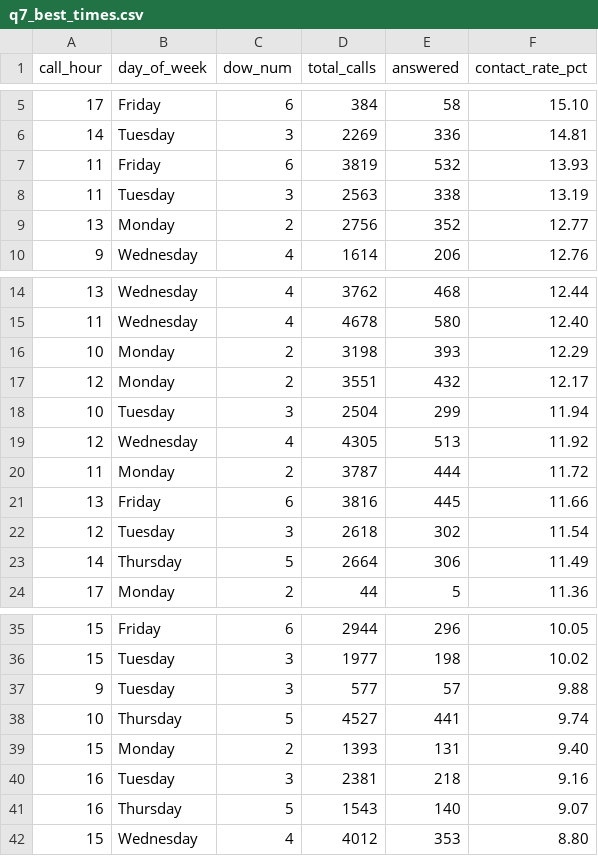
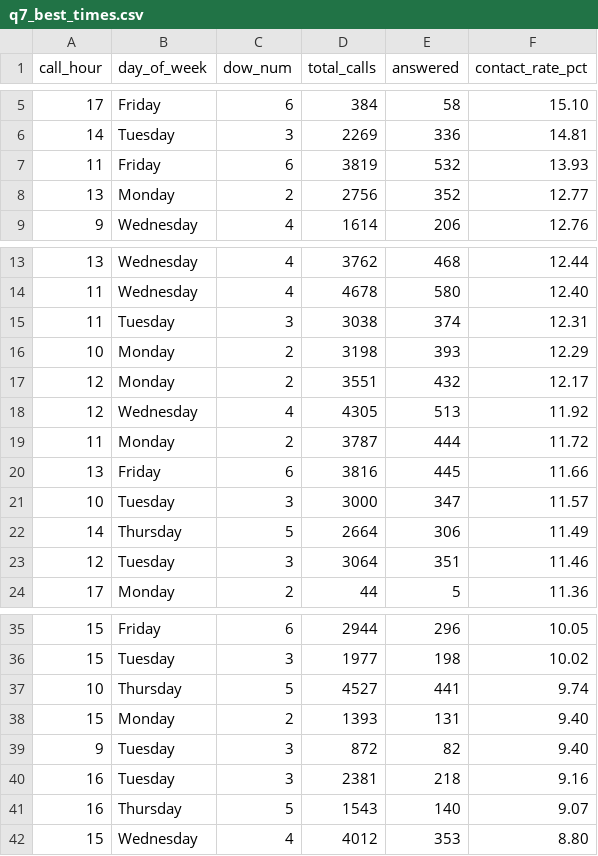
Before and after one commit to celina-nanbara/klarna-it-outbound-dialing, a CSV file: q7_best_times.csv, drawn as a sheet; only a part is shown, gaps mark what is left out.

Commit message:
Update q7_best_times.csv

```diff
--- a/q7_best_times.csv
+++ b/q7_best_times.csv
@@ -7,3 +7,2 @@ call_hour,day_of_week,dow_num,total_calls,answered,contact_rate_pct
 11,Friday,6,3819,532,13.93
-11,Tuesday,3,2563,338,13.19
 13,Monday,2,2756,352,12.77
@@ -15,5 +14,5 @@ call_hour,day_of_week,dow_num,total_calls,answered,contact_rate_pct
 11,Wednesday,4,4678,580,12.40
+11,Tuesday,3,3038,374,12.31
 10,Monday,2,3198,393,12.29
 12,Monday,2,3551,432,12.17
-10,Tuesday,3,2504,299,11.94
 12,Wednesday,4,4305,513,11.92
@@ -21,4 +20,5 @@ call_hour,day_of_week,dow_num,total_calls,answered,contact_rate_pct
 13,Friday,6,3816,445,11.66
-12,Tuesday,3,2618,302,11.54
+10,Tuesday,3,3000,347,11.57
 14,Thursday,5,2664,306,11.49
+12,Tuesday,3,3064,351,11.46
 17,Monday,2,44,5,11.36
@@ -36,5 +36,5 @@ call_hour,day_of_week,dow_num,total_calls,answered,contact_rate_pct
 15,Tuesday,3,1977,198,10.02
-9,Tuesday,3,577,57,9.88
 10,Thursday,5,4527,441,9.74
 15,Monday,2,1393,131,9.40
+9,Tuesday,3,872,82,9.40
 16,Tuesday,3,2381,218,9.16
```
